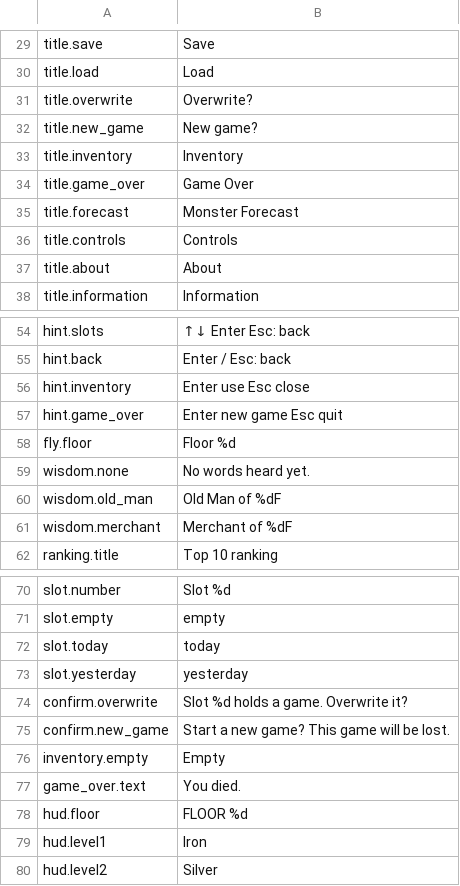
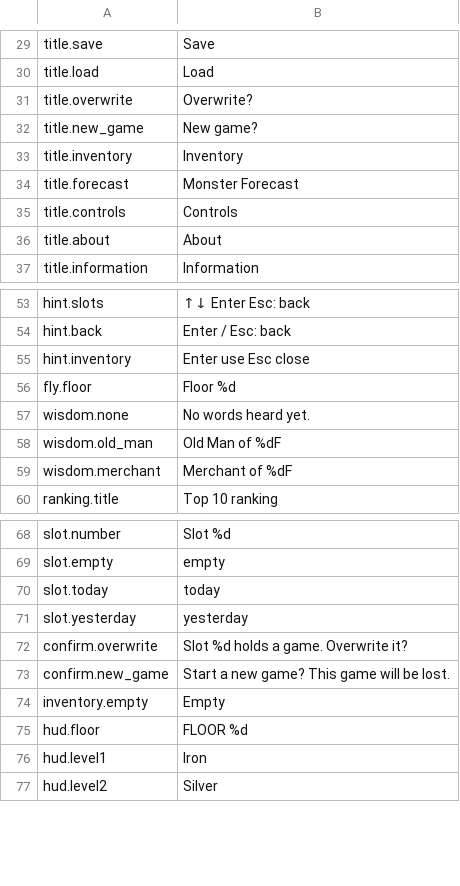
Before and after one commit to szymor/tsw-re, a TSV file: data/text/en/interface.tsv, drawn as a sheet; only a part is shown, gaps mark what is left out; the diff names each change by its address in the sheet, - before the commit and + after, or states it on an @@ line.

Commit message:
Death prompt: No leaves the death screen, as the original
The original's "No" only enables Game > Load: it does not reset, quit, or
open a screen.  The timeline stays stopped, the map remains with life 0 and
the hero erased, formkeydown ignores the keys, and the menu is the only way
out.  The remake now does the same: the view stays on the map, arrows and
Enter do nothing while life is 0, and F10/Escape still opens the menu with
Load.

The now-unused game-over view goes with it: UI_VIEW_GAME_OVER, its
renderer, input case, the --game-over debug flag, and the three interface
strings in all five languages are removed.  A test covers the No path; all
13 suites pass.

```diff
--- a/data/text/en/interface.tsv
+++ b/data/text/en/interface.tsv
-row 34: title.game_over | Game Over
-row 57: hint.game_over | Enter new game Esc quit
-row 77: game_over.text | You died.
```
Also changed, not shown: data/text/ja/interface.tsv, data/text/pl/interface.tsv, 12 other files.
